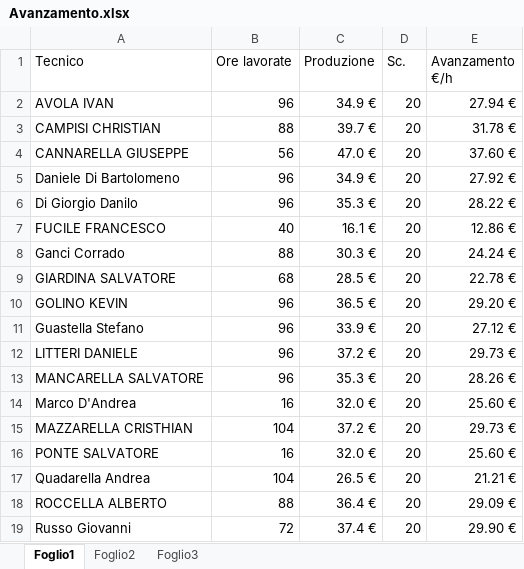
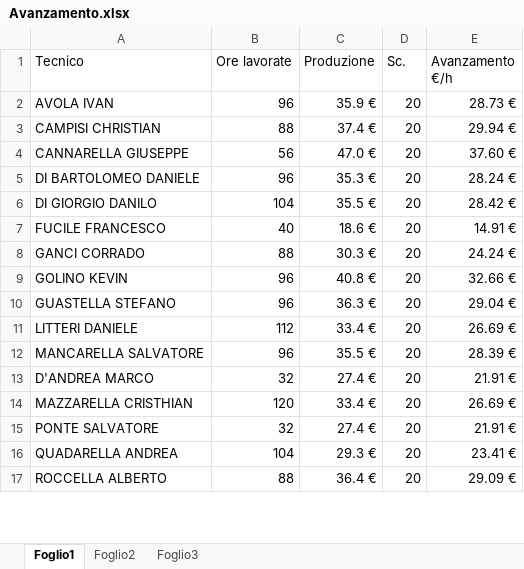
Before and after one commit to lbianco11197/Avanzamento-economico, an Excel workbook: Avanzamento.xlsx, sheet Foglio1, drawn as a sheet; only a part is shown; values as stored, in another font and other column widths than the file's, no borders; removed rows and columns are numbered as before the commit, all else as after; the diff covers the shown part only; the diff names each change by its address in the sheet, - before the commit and + after, or states it on an @@ line.

Commit message:
Aggiornato Avanzamento.xlsx da lbianco via Streamlit

```diff
--- a/Avanzamento.xlsx (sheet Foglio1)
+++ b/Avanzamento.xlsx (sheet Foglio1)
-C2 (Produzione): 34.9 €
+C2 (Produzione): 35.9 €
-E2 (Avanzamento €/h): 27.94 €
+E2 (Avanzamento €/h): 28.73 €
-C3 (Produzione): 39.7 €
+C3 (Produzione): 37.4 €
-E3 (Avanzamento €/h): 31.78 €
+E3 (Avanzamento €/h): 29.94 €
-row 5: Daniele Di Bartolomeno | 96 | 34.9 € | 20 | 27.92 €
-A5 (Tecnico): Di Giorgio Danilo
+A5 (Tecnico): DI BARTOLOMEO DANIELE
-E5 (Avanzamento €/h): 28.22 €
+E5 (Avanzamento €/h): 28.24 €
+row 6: DI GIORGIO DANILO | 104 | 35.5 € | 20 | 28.42 €
-C7 (Produzione): 16.1 €
+C7 (Produzione): 18.6 €
-E7 (Avanzamento €/h): 12.86 €
+E7 (Avanzamento €/h): 14.91 €
-A8 (Tecnico): Ganci Corrado
+A8 (Tecnico): GANCI CORRADO
-row 9: GIARDINA SALVATORE | 68 | 28.5 € | 20 | 22.78 €
-C9 (Produzione): 36.5 €
+C9 (Produzione): 40.8 €
-E9 (Avanzamento €/h): 29.20 €
+E9 (Avanzamento €/h): 32.66 €
-row 11: Guastella Stefano | 96 | 33.9 € | 20 | 27.12 €
+row 10: GUASTELLA STEFANO | 96 | 36.3 € | 20 | 29.04 €
-B11 (Ore lavorate): 96
+B11 (Ore lavorate): 112
-C11 (Produzione): 37.2 €
+C11 (Produzione): 33.4 €
-E11 (Avanzamento €/h): 29.73 €
+E11 (Avanzamento €/h): 26.69 €
-C12 (Produzione): 35.3 €
+C12 (Produzione): 35.5 €
-E12 (Avanzamento €/h): 28.26 €
+E12 (Avanzamento €/h): 28.39 €
-row 14: Marco D'Andrea | 16 | 32.0 € | 20 | 25.60 €
+row 13: D'ANDREA MARCO | 32 | 27.4 € | 20 | 21.91 €
-B14 (Ore lavorate): 104
+B14 (Ore lavorate): 120
-C14 (Produzione): 37.2 €
+C14 (Produzione): 33.4 €
-E14 (Avanzamento €/h): 29.73 €
+E14 (Avanzamento €/h): 26.69 €
-B15 (Ore lavorate): 16
+B15 (Ore lavorate): 32
-C15 (Produzione): 32.0 €
+C15 (Produzione): 27.4 €
-E15 (Avanzamento €/h): 25.60 €
+E15 (Avanzamento €/h): 21.91 €
-row 17: Quadarella Andrea | 104 | 26.5 € | 20 | 21.21 €
+row 16: QUADARELLA ANDREA | 104 | 29.3 € | 20 | 23.41 €
-row 19: Russo Giovanni | 72 | 37.4 € | 20 | 29.90 €
```
Also changed, not shown: 2 added rows, 1 removed row and 9 edited cells elsewhere in this sheet, formulas that keep their value.
